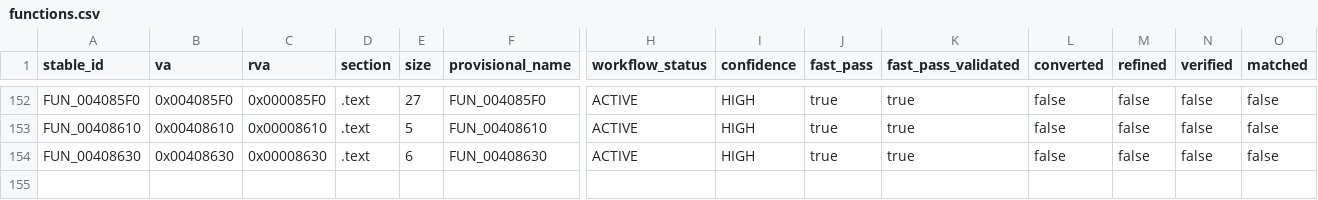
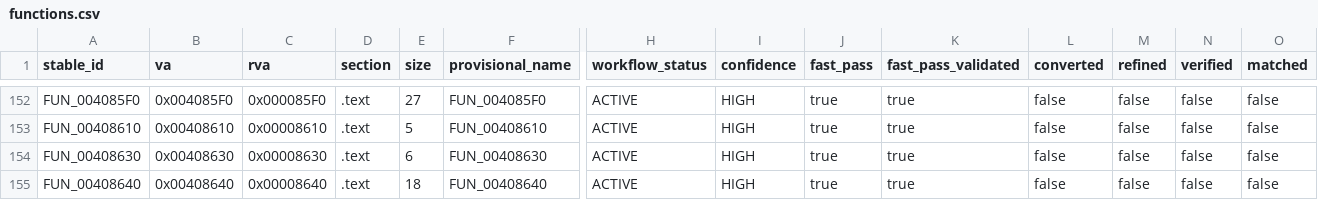
Before and after one commit to Putxo/BioHazard-V-Resurrection, a CSV file: database/functions.csv, drawn as a sheet; only a part is shown, gaps mark what is left out; rows hold the shown columns only; the diff names each change by its address in the sheet, - before the commit and + after, or states it on an @@ line.

```diff
--- a/database/functions.csv
+++ b/database/functions.csv
+row 155: FUN_00408640 | 0x00408640 | 0x00008640 | .text | 18 | FUN_00408640 | ACTIVE | HIGH | true | true | false | false | false | false
```
Also changed, not shown: database/claims.csv, database/history.csv, 9 other files.
